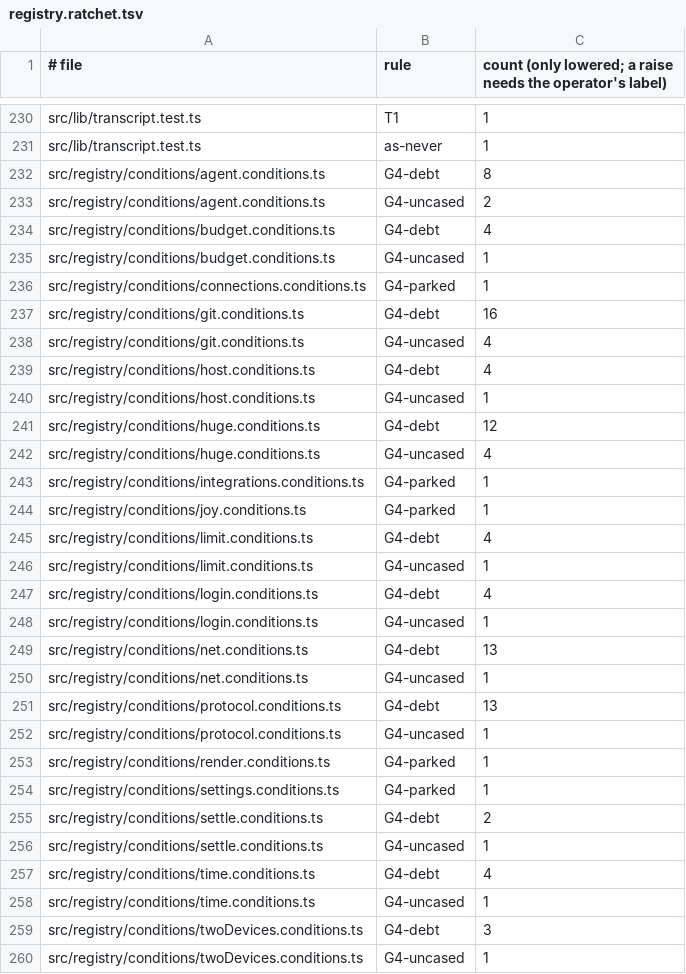
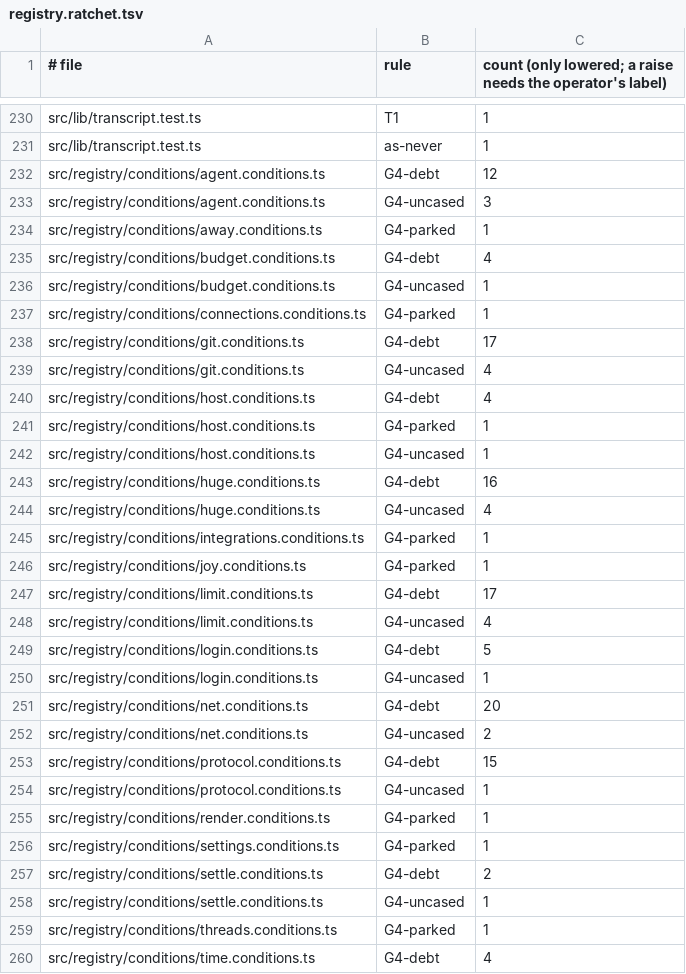
Before and after one commit to prismalens/prismalens, a TSV file: packages/frontend/registry.ratchet.tsv, drawn as a sheet; only a part is shown, gaps mark what is left out; the shorter side is filled out with more unchanged rows.

```diff
--- a/packages/frontend/registry.ratchet.tsv
+++ b/packages/frontend/registry.ratchet.tsv
@@ -231,4 +231,5 @@ src/lib/transcript.test.ts	T1	1
 src/lib/transcript.test.ts	as-never	1
-src/registry/conditions/agent.conditions.ts	G4-debt	8
-src/registry/conditions/agent.conditions.ts	G4-uncased	2
+src/registry/conditions/agent.conditions.ts	G4-debt	12
+src/registry/conditions/agent.conditions.ts	G4-uncased	3
+src/registry/conditions/away.conditions.ts	G4-parked	1
 src/registry/conditions/budget.conditions.ts	G4-debt	4
@@ -236,7 +237,8 @@ src/registry/conditions/budget.conditions.ts	G4-uncased	1
 src/registry/conditions/connections.conditions.ts	G4-parked	1
-src/registry/conditions/git.conditions.ts	G4-debt	16
+src/registry/conditions/git.conditions.ts	G4-debt	17
 src/registry/conditions/git.conditions.ts	G4-uncased	4
 src/registry/conditions/host.conditions.ts	G4-debt	4
+src/registry/conditions/host.conditions.ts	G4-parked	1
 src/registry/conditions/host.conditions.ts	G4-uncased	1
-src/registry/conditions/huge.conditions.ts	G4-debt	12
+src/registry/conditions/huge.conditions.ts	G4-debt	16
 src/registry/conditions/huge.conditions.ts	G4-uncased	4
@@ -244,9 +246,9 @@ src/registry/conditions/integrations.conditions.ts	G4-parked	1
 src/registry/conditions/joy.conditions.ts	G4-parked	1
-src/registry/conditions/limit.conditions.ts	G4-debt	4
-src/registry/conditions/limit.conditions.ts	G4-uncased	1
-src/registry/conditions/login.conditions.ts	G4-debt	4
+src/registry/conditions/limit.conditions.ts	G4-debt	17
+src/registry/conditions/limit.conditions.ts	G4-uncased	4
+src/registry/conditions/login.conditions.ts	G4-debt	5
 src/registry/conditions/login.conditions.ts	G4-uncased	1
-src/registry/conditions/net.conditions.ts	G4-debt	13
-src/registry/conditions/net.conditions.ts	G4-uncased	1
-src/registry/conditions/protocol.conditions.ts	G4-debt	13
+src/registry/conditions/net.conditions.ts	G4-debt	20
+src/registry/conditions/net.conditions.ts	G4-uncased	2
+src/registry/conditions/protocol.conditions.ts	G4-debt	15
 src/registry/conditions/protocol.conditions.ts	G4-uncased	1
@@ -256,2 +258,3 @@ src/registry/conditions/settle.conditions.ts	G4-debt	2
 src/registry/conditions/settle.conditions.ts	G4-uncased	1
+src/registry/conditions/threads.conditions.ts	G4-parked	1
 src/registry/conditions/time.conditions.ts	G4-debt	4
```
Also changed, not shown: 16 other files.
